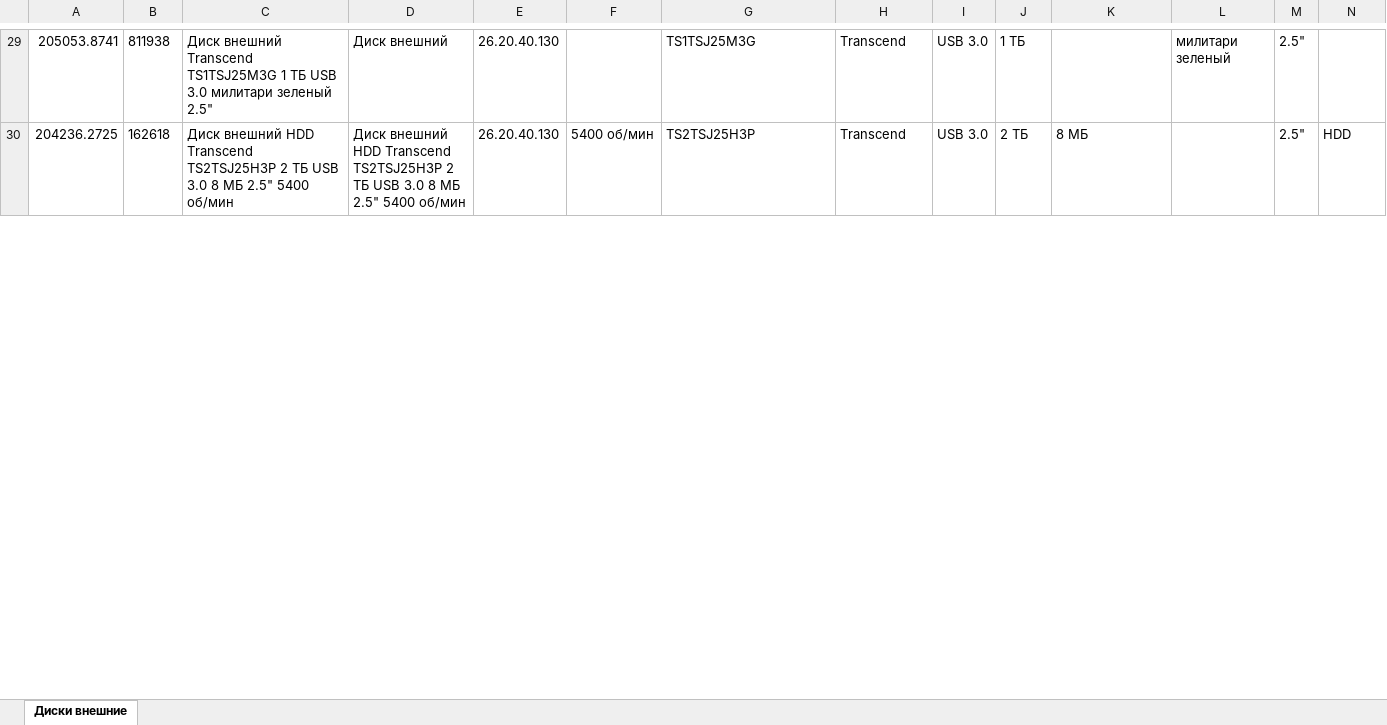
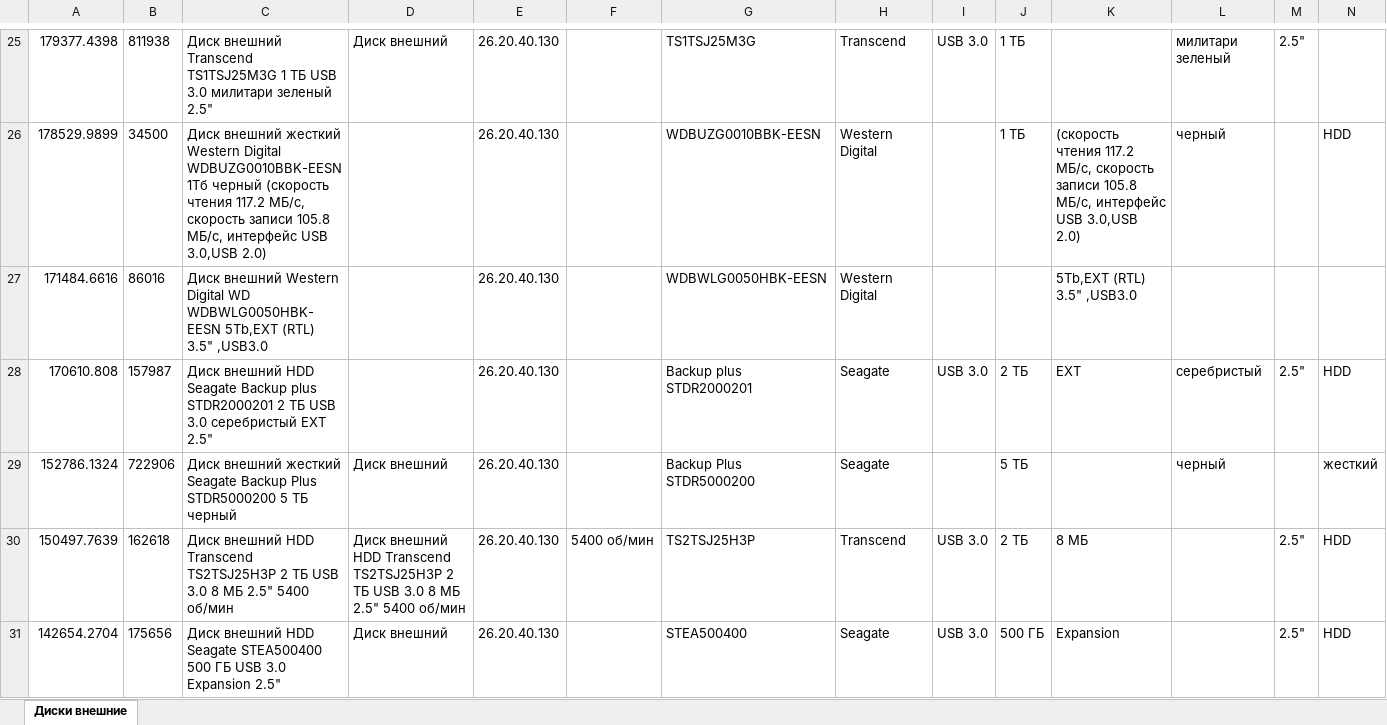
Before and after one commit to nikmedoed/qbt-productinnovations, an Excel workbook: resultData/Диски внешние.xlsx, sheet Диски внешние, drawn as a sheet; only a part is shown, gaps mark what is left out; values as stored, in another font and other column widths than the file's, no borders; conditional formats not drawn; addresses are those after the commit; the diff covers the shown part only; the diff names each change by its address in the sheet, - before the commit and + after, or states it on an @@ line.

```diff
--- a/resultData/Диски внешние.xlsx (sheet Диски внешние)
+++ b/resultData/Диски внешние.xlsx (sheet Диски внешние)
-A25: 205053.8741
+A25: 179377.4398
+row 26: 178529.9899 | 34500 | Диск внешний жесткий Western Digital WDBUZG0010BBK-EESN 1Тб черный (скорость чтения 117.2 МБ/с, скорость записи 105.8 МБ/с, интерфейс USB 3.0,USB 2.0) |  | 26.20.40.130 |  | WDBUZG0010BBK-EESN | Western Digital |  | 1 ТБ | (скорость чтения 117.2 МБ/с, скорость записи 105.8 МБ/с, интерфейс USB 3.0,USB 2.0) | черный |  | HDD
+row 27: 171484.6616 | 86016 | Диск внешний Western Digital WD WDBWLG0050HBK-EESN 5Tb,EXT (RTL) 3.5" ,USB3.0 |  | 26.20.40.130 |  | WDBWLG0050HBK-EESN | Western Digital |  |  | 5Tb,EXT (RTL) 3.5" ,USB3.0
+row 28: 170610.808 | 157987 | Диск внешний HDD Seagate Backup plus STDR2000201 2 ТБ USB 3.0 серебристый EXT 2.5" |  | 26.20.40.130 |  | Backup plus STDR2000201 | Seagate | USB 3.0 | 2 ТБ | EXT | серебристый | 2.5" | HDD
+row 29: 152786.1324 | 722906 | Диск внешний жесткий Seagate Backup Plus STDR5000200 5 ТБ черный | Диск внешний | 26.20.40.130 |  | Backup Plus STDR5000200 | Seagate |  | 5 ТБ |  | черный |  | жесткий
-A30: 204236.2725
+A30: 150497.7639
+row 31: 142654.2704 | 175656 | Диск внешний HDD Seagate STEA500400 500 ГБ USB 3.0 Expansion 2.5" | Диск внешний | 26.20.40.130 |  | STEA500400 | Seagate | USB 3.0 | 500 ГБ | Expansion |  | 2.5" | HDD
```
Also changed, not shown: 21 added rows, 26 removed rows and 48 edited cells elsewhere in this sheet, resultData/IP-камеры.xlsx, resultData/USB-флеш-накопители.xlsx, 12 other files.
